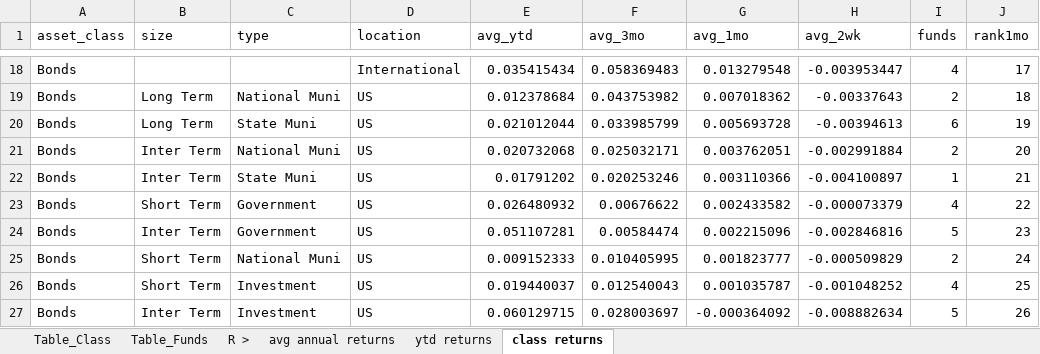
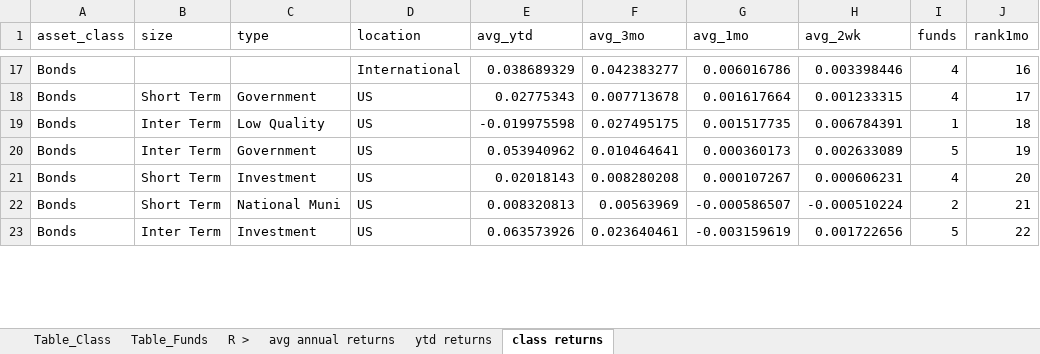
Before and after one commit to maranna-yoder/Fund-Investment-Tool, an Excel workbook: Vanguard Top Performers.xlsx, sheet class returns, drawn as a sheet; only a part is shown, gaps mark what is left out; values as stored, in another font and other column widths than the file's, no borders; removed rows and columns are numbered as before the commit, all else as after; the diff covers the shown part only; the diff names each change by its address in the sheet, - before the commit and + after, or states it on an @@ line.

```diff
--- a/Vanguard Top Performers.xlsx (sheet class returns)
+++ b/Vanguard Top Performers.xlsx (sheet class returns)
-E17 (avg_ytd): 0.035415434
+E17 (avg_ytd): 0.038689329
-F17 (avg_3mo): 0.058369483
+F17 (avg_3mo): 0.042383277
-G17 (avg_1mo): 0.013279548
+G17 (avg_1mo): 0.006016786
-H17 (avg_2wk): -0.003953447
+H17 (avg_2wk): 0.003398446
-J17 (rank1mo): 17
+J17 (rank1mo): 16
-row 19: Bonds | Long Term | National Muni | US | 0.012378684 | 0.043753982 | 0.007018362 | -0.00337643 | 2 | 18
-row 20: Bonds | Long Term | State Muni | US | 0.021012044 | 0.033985799 | 0.005693728 | -0.00394613 | 6 | 19
-row 21: Bonds | Inter Term | National Muni | US | 0.020732068 | 0.025032171 | 0.003762051 | -0.002991884 | 2 | 20
-row 22: Bonds | Inter Term | State Muni | US | 0.01791202 | 0.020253246 | 0.003110366 | -0.004100897 | 1 | 21
-E18 (avg_ytd): 0.026480932
+E18 (avg_ytd): 0.02775343
-F18 (avg_3mo): 0.00676622
+F18 (avg_3mo): 0.007713678
-G18 (avg_1mo): 0.002433582
+G18 (avg_1mo): 0.001617664
-H18 (avg_2wk): -0.000073379
+H18 (avg_2wk): 0.001233315
-J18 (rank1mo): 22
+J18 (rank1mo): 17
+row 19: Bonds | Inter Term | Low Quality | US | -0.019975598 | 0.027495175 | 0.001517735 | 0.006784391 | 1 | 18
-E20 (avg_ytd): 0.051107281
+E20 (avg_ytd): 0.053940962
-F20 (avg_3mo): 0.00584474
+F20 (avg_3mo): 0.010464641
-G20 (avg_1mo): 0.002215096
+G20 (avg_1mo): 0.000360173
-H20 (avg_2wk): -0.002846816
+H20 (avg_2wk): 0.002633089
-J20 (rank1mo): 23
+J20 (rank1mo): 19
-row 25: Bonds | Short Term | National Muni | US | 0.009152333 | 0.010405995 | 0.001823777 | -0.000509829 | 2 | 24
-E21 (avg_ytd): 0.019440037
+E21 (avg_ytd): 0.02018143
-F21 (avg_3mo): 0.012540043
+F21 (avg_3mo): 0.008280208
-G21 (avg_1mo): 0.001035787
+G21 (avg_1mo): 0.000107267
-H21 (avg_2wk): -0.001048252
+H21 (avg_2wk): 0.000606231
-J21 (rank1mo): 25
+J21 (rank1mo): 20
+row 22: Bonds | Short Term | National Muni | US | 0.008320813 | 0.00563969 | -0.000586507 | -0.000510224 | 2 | 21
-E23 (avg_ytd): 0.060129715
+E23 (avg_ytd): 0.063573926
-F23 (avg_3mo): 0.028003697
+F23 (avg_3mo): 0.023640461
-G23 (avg_1mo): -0.000364092
+G23 (avg_1mo): -0.003159619
-H23 (avg_2wk): -0.008882634
+H23 (avg_2wk): 0.001722656
-J23 (rank1mo): 26
+J23 (rank1mo): 22
```
Also changed, not shown: 10 added rows, 7 removed rows and 56 edited cells elsewhere in this sheet, sheet ytd returns, sheet Table_Funds, sheet Table_Class, formulas that keep their value.
